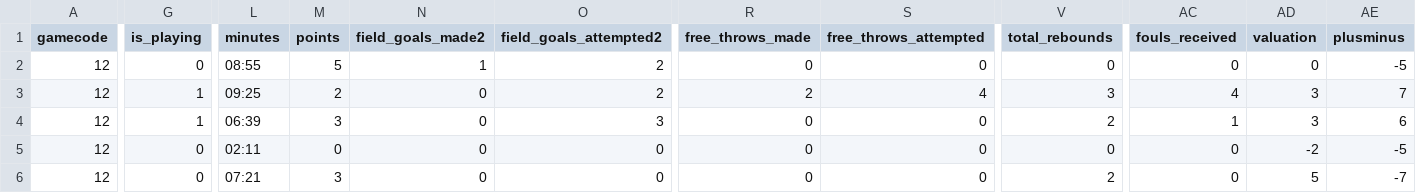
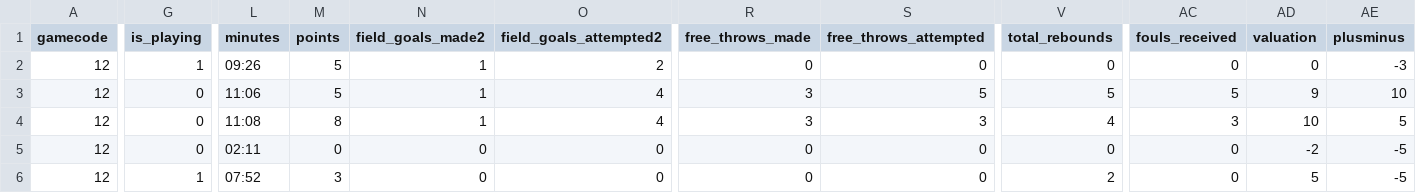
Before and after one commit to IvoVillanueva/EUROLIGAS, a CSV file: data/eurocup_boxscore_2026-27.csv, drawn as a sheet; only a part is shown, gaps mark what is left out; the diff covers the shown part only; the diff names each change by its address in the sheet, - before the commit and + after, or states it on an @@ line.

```diff
--- a/data/eurocup_boxscore_2026-27.csv
+++ b/data/eurocup_boxscore_2026-27.csv
-G2 (is_playing): 0
+G2 (is_playing): 1
-L2 (minutes): 08:55
+L2 (minutes): 09:26
-AE2 (plusminus): -5
+AE2 (plusminus): -3
-G3:G4 (is_playing): 1
+G3:G4 (is_playing): 0
-L3 (minutes): 09:25
+L3 (minutes): 11:06
-M3 (points): 2
+M3 (points): 5
-N3:N4 (field_goals_made2): 0
+N3:N4 (field_goals_made2): 1
-O3 (field_goals_attempted2): 2
+O3 (field_goals_attempted2): 4
-R3 (free_throws_made): 2
+R3 (free_throws_made): 3
-S3 (free_throws_attempted): 4
+S3 (free_throws_attempted): 5
-V3 (total_rebounds): 3
+V3 (total_rebounds): 5
-AC3 (fouls_received): 4
+AC3 (fouls_received): 5
-AD3 (valuation): 3
+AD3 (valuation): 9
-AE3 (plusminus): 7
+AE3 (plusminus): 10
-L4 (minutes): 06:39
+L4 (minutes): 11:08
-M4 (points): 3
+M4 (points): 8
-O4 (field_goals_attempted2): 3
+O4 (field_goals_attempted2): 4
-R4 (free_throws_made): 0
+R4 (free_throws_made): 3
-S4 (free_throws_attempted): 0
+S4 (free_throws_attempted): 3
-V4 (total_rebounds): 2
+V4 (total_rebounds): 4
-AC4 (fouls_received): 1
+AC4 (fouls_received): 3
-AD4 (valuation): 3
+AD4 (valuation): 10
-AE4 (plusminus): 6
+AE4 (plusminus): 5
-G6 (is_playing): 0
+G6 (is_playing): 1
-L6 (minutes): 07:21
+L6 (minutes): 07:52
-AE6 (plusminus): -7
+AE6 (plusminus): -5
```
Also changed, not shown: 93 edited cells elsewhere in this file, data/euroleague_boxscore_2026-27.csv, 4 other files.
